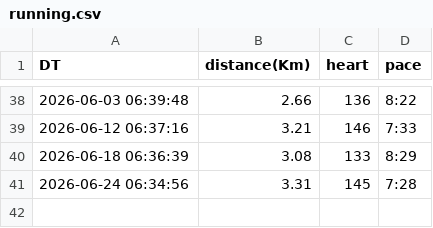
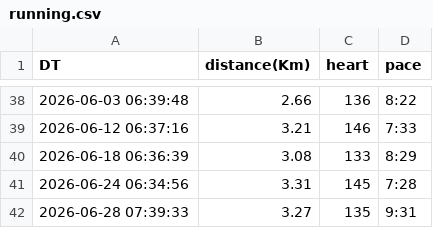
Before and after one commit to AndyJMR/miles, a CSV file: running.csv, drawn as a sheet; only a part is shown, gaps mark what is left out.

Commit message:
sync running data by http

```diff
--- a/running.csv
+++ b/running.csv
@@ -41 +41,2 @@ DT,distance(Km),heart,pace
 2026-06-24 06:34:56,3.31,145,7:28
+2026-06-28 07:39:33,3.27,135,9:31
```
Also changed, not shown: 1 other file.
